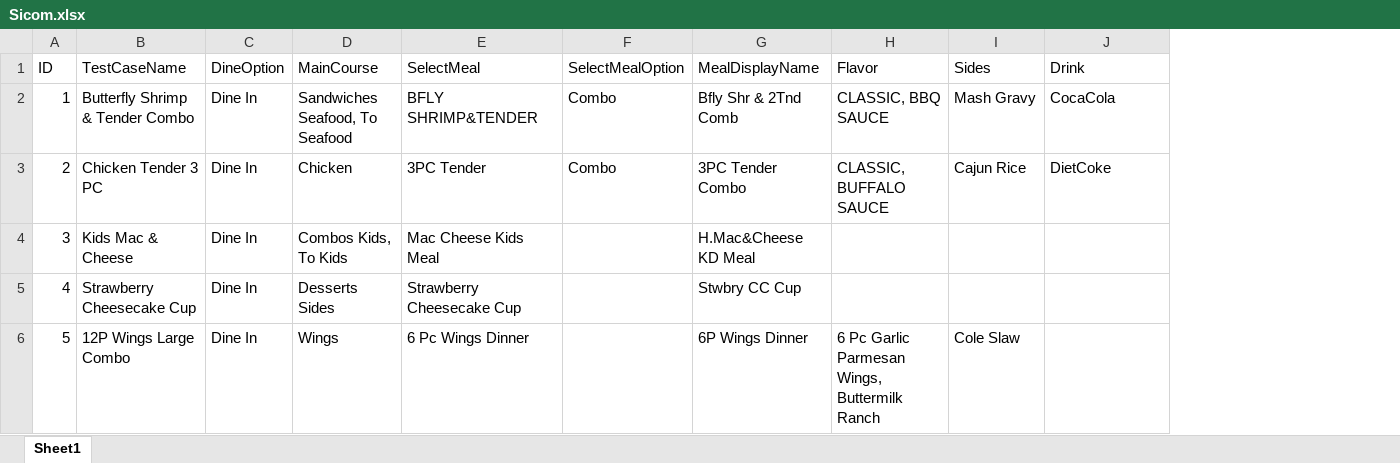
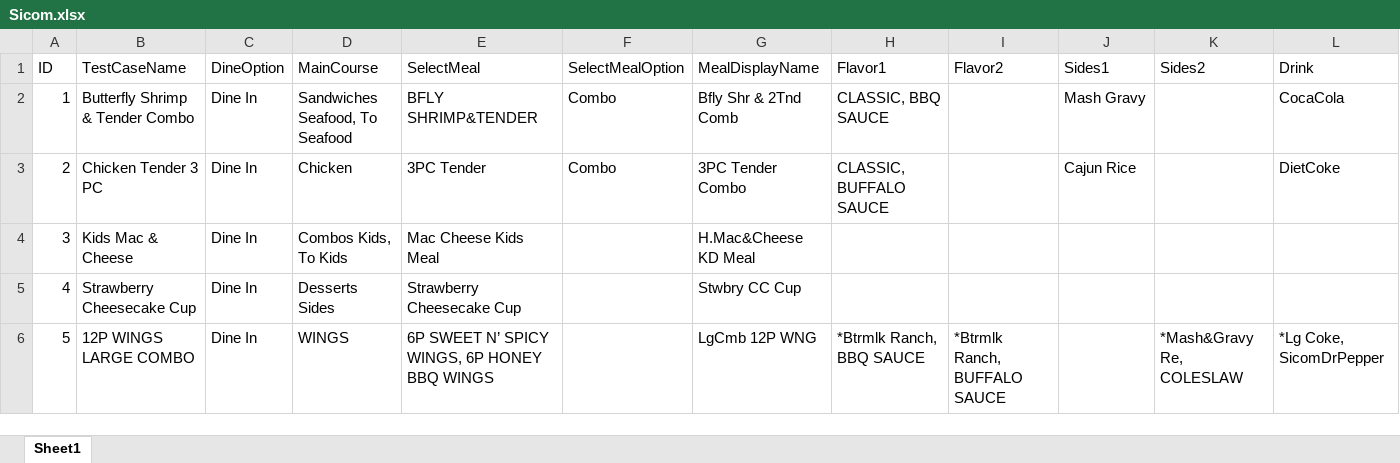
Before and after one commit to ikenchenbayev-rbi/eggplant, an Excel workbook: Popeyes.suite/Resources/Sicom.xlsx, sheet Sheet1, drawn as a sheet; values as stored, in another font and other column widths than the file's, no borders; addresses are those after the commit; the diff names each change by its address in the sheet, - before the commit and + after, or states it on an @@ line.

```diff
--- a/Popeyes.suite/Resources/Sicom.xlsx (sheet Sheet1)
+++ b/Popeyes.suite/Resources/Sicom.xlsx (sheet Sheet1)
+column I (Flavor2), row 6: *Btrmlk Ranch, BUFFALO SAUCE
+column K (Sides2), row 6: *Mash&Gravy Re, COLESLAW
-H1: Flavor
+H1: Flavor1
-J1: Sides
+J1: Sides1
-B6 (TestCaseName): 12P Wings Large Combo
+B6 (TestCaseName): 12P WINGS LARGE COMBO
-D6 (MainCourse): Wings
+D6 (MainCourse): WINGS
-E6 (SelectMeal): 6 Pc Wings Dinner
+E6 (SelectMeal): 6P SWEET N’ SPICY WINGS, 6P HONEY BBQ WINGS
-G6 (MealDisplayName): 6P Wings Dinner
+G6 (MealDisplayName): LgCmb 12P WNG
-H6 (Flavor1): 6 Pc Garlic Parmesan Wings, Buttermilk Ranch
+H6 (Flavor1): *Btrmlk Ranch, BBQ SAUCE
-J6 (Sides1): Cole Slaw
+J6 (Sides1): (empty)
-L6 (Drink): (empty)
+L6 (Drink): *Lg Coke, SicomDrPepper
```
Also changed, not shown: 10 other files.
